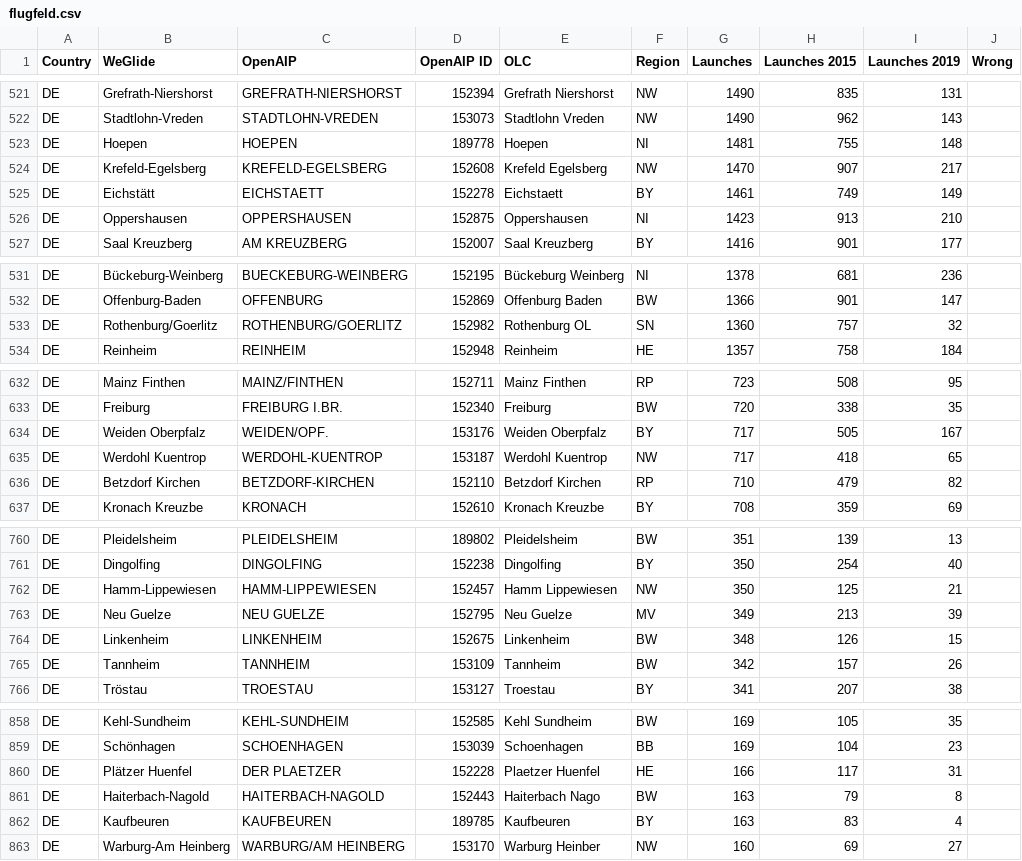
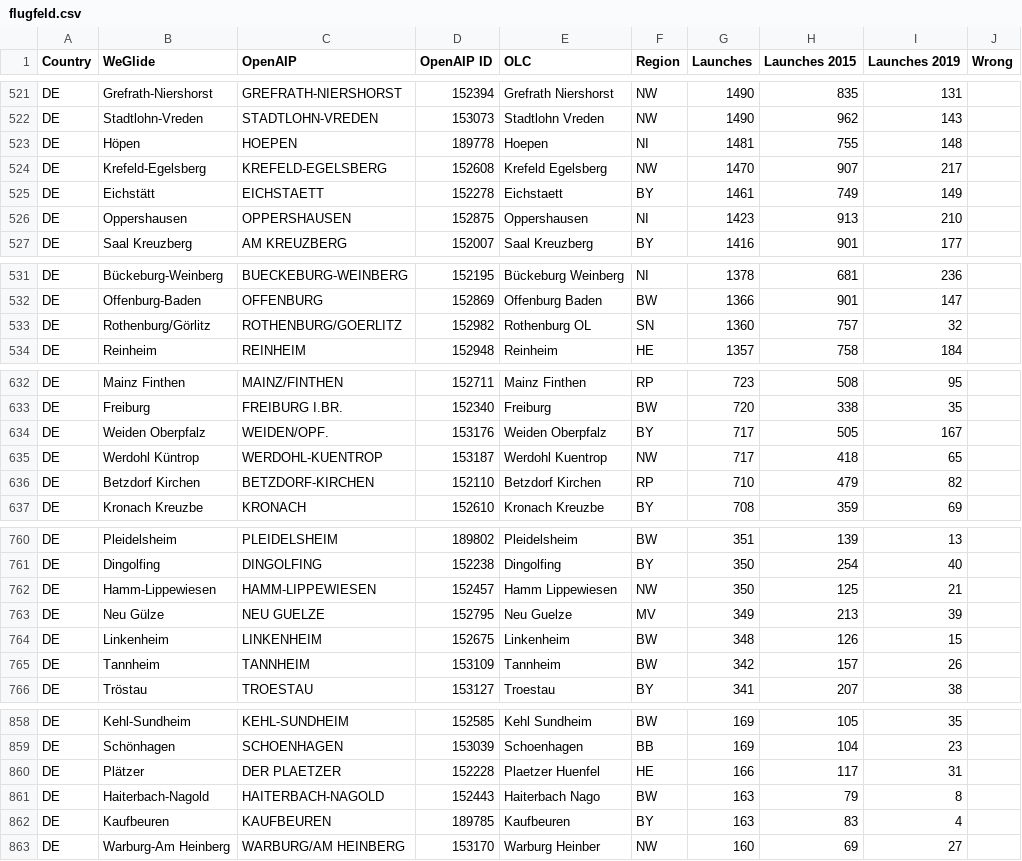
Before and after one commit to liddNjn/flugfeld, a CSV file: flugfeld.csv, drawn as a sheet; only a part is shown, gaps mark what is left out; the diff covers the shown part only.

```diff
--- a/flugfeld.csv
+++ b/flugfeld.csv
@@ -522,3 +522,3 @@ DE,Grefrath-Niershorst,GREFRATH-NIERSHORST,152394,Grefrath Niershorst,NW,1490,83
 DE,Stadtlohn-Vreden,STADTLOHN-VREDEN,153073,Stadtlohn Vreden,NW,1490,962,143,
-DE,Hoepen,HOEPEN,189778,Hoepen,NI,1481,755,148,
+DE,Höpen,HOEPEN,189778,Hoepen,NI,1481,755,148,
 DE,Krefeld-Egelsberg,KREFELD-EGELSBERG,152608,Krefeld Egelsberg,NW,1470,907,217,
@@ -532,3 +532,3 @@ DE,Bückeburg-Weinberg,BUECKEBURG-WEINBERG,152195,Bückeburg Weinberg,NI,1378,68
 DE,Offenburg-Baden,OFFENBURG,152869,Offenburg Baden,BW,1366,901,147,
-DE,Rothenburg/Goerlitz,ROTHENBURG/GOERLITZ,152982,Rothenburg OL,SN,1360,757,32,
+DE,Rothenburg/Görlitz,ROTHENBURG/GOERLITZ,152982,Rothenburg OL,SN,1360,757,32,
 DE,Reinheim,REINHEIM,152948,Reinheim,HE,1357,758,184,
@@ -634,3 +634,3 @@ DE,Freiburg,FREIBURG I.BR.,152340,Freiburg,BW,720,338,35,
 DE,Weiden Oberpfalz,WEIDEN/OPF.,153176,Weiden Oberpfalz,BY,717,505,167,
-DE,Werdohl Kuentrop,WERDOHL-KUENTROP,153187,Werdohl Kuentrop,NW,717,418,65,
+DE,Werdohl Küntrop,WERDOHL-KUENTROP,153187,Werdohl Kuentrop,NW,717,418,65,
 DE,Betzdorf Kirchen,BETZDORF-KIRCHEN,152110,Betzdorf Kirchen,RP,710,479,82,
@@ -762,3 +762,3 @@ DE,Dingolfing,DINGOLFING,152238,Dingolfing,BY,350,254,40,
 DE,Hamm-Lippewiesen,HAMM-LIPPEWIESEN,152457,Hamm Lippewiesen,NW,350,125,21,
-DE,Neu Guelze,NEU GUELZE,152795,Neu Guelze,MV,349,213,39,
+DE,Neu Gülze,NEU GUELZE,152795,Neu Guelze,MV,349,213,39,
 DE,Linkenheim,LINKENHEIM,152675,Linkenheim,BW,348,126,15,
@@ -859,3 +859,3 @@ DE,Kehl-Sundheim,KEHL-SUNDHEIM,152585,Kehl Sundheim,BW,169,105,35,
 DE,Schönhagen,SCHOENHAGEN,153039,Schoenhagen,BB,169,104,23,
-DE,Plätzer Huenfel,DER PLAETZER,152228,Plaetzer Huenfel,HE,166,117,31,
+DE,Plätzer,DER PLAETZER,152228,Plaetzer Huenfel,HE,166,117,31,
 DE,Haiterbach-Nagold,HAITERBACH-NAGOLD,152443,Haiterbach Nago,BW,163,79,8,
```
Also changed, not shown: 8 edited cells elsewhere in this file.
